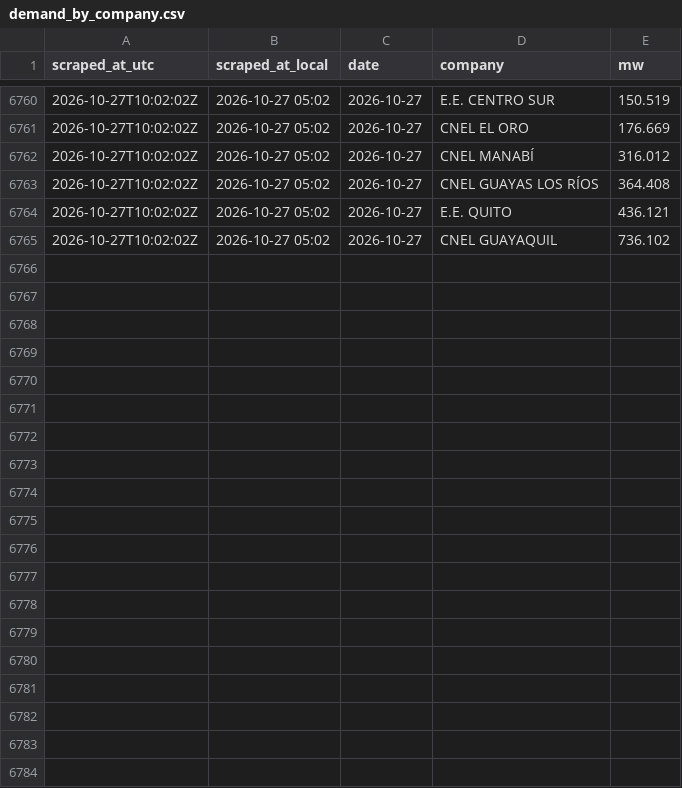
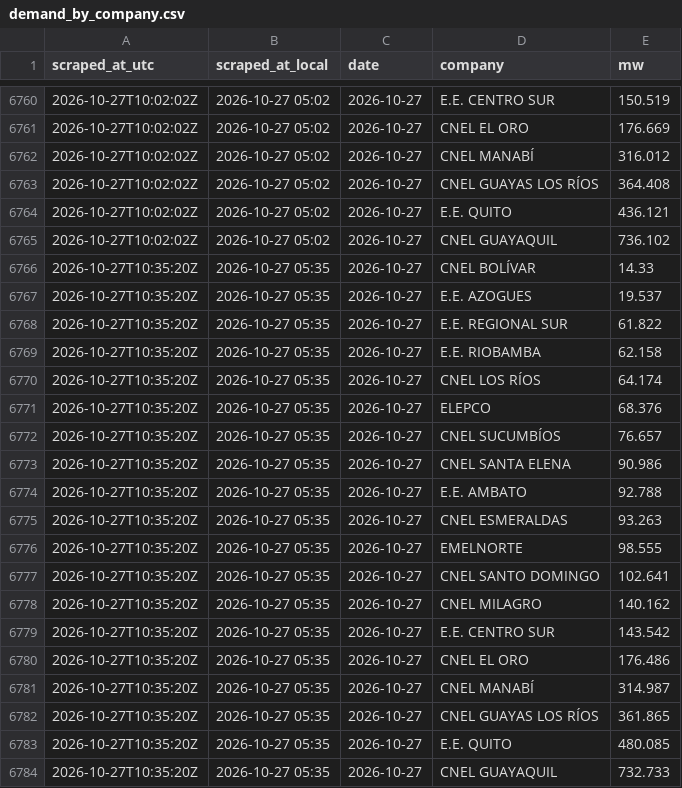
Before and after one commit to pabesjimenez/cenace-monitor, a CSV file: data/demand_by_company.csv, drawn as a sheet; only a part is shown, gaps mark what is left out; the diff names each change by its address in the sheet, - before the commit and + after, or states it on an @@ line.

```diff
--- a/data/demand_by_company.csv
+++ b/data/demand_by_company.csv
+row 6766: 2026-10-27T10:35:20Z | 2026-10-27 05:35 | 2026-10-27 | CNEL BOLÍVAR | 14.33
+row 6767: 2026-10-27T10:35:20Z | 2026-10-27 05:35 | 2026-10-27 | E.E. AZOGUES | 19.537
+row 6768: 2026-10-27T10:35:20Z | 2026-10-27 05:35 | 2026-10-27 | E.E. REGIONAL SUR | 61.822
+row 6769: 2026-10-27T10:35:20Z | 2026-10-27 05:35 | 2026-10-27 | E.E. RIOBAMBA | 62.158
+row 6770: 2026-10-27T10:35:20Z | 2026-10-27 05:35 | 2026-10-27 | CNEL LOS RÍOS | 64.174
+row 6771: 2026-10-27T10:35:20Z | 2026-10-27 05:35 | 2026-10-27 | ELEPCO | 68.376
+row 6772: 2026-10-27T10:35:20Z | 2026-10-27 05:35 | 2026-10-27 | CNEL SUCUMBÍOS | 76.657
+row 6773: 2026-10-27T10:35:20Z | 2026-10-27 05:35 | 2026-10-27 | CNEL SANTA ELENA | 90.986
+row 6774: 2026-10-27T10:35:20Z | 2026-10-27 05:35 | 2026-10-27 | E.E. AMBATO | 92.788
+row 6775: 2026-10-27T10:35:20Z | 2026-10-27 05:35 | 2026-10-27 | CNEL ESMERALDAS | 93.263
+row 6776: 2026-10-27T10:35:20Z | 2026-10-27 05:35 | 2026-10-27 | EMELNORTE | 98.555
+row 6777: 2026-10-27T10:35:20Z | 2026-10-27 05:35 | 2026-10-27 | CNEL SANTO DOMINGO | 102.641
+row 6778: 2026-10-27T10:35:20Z | 2026-10-27 05:35 | 2026-10-27 | CNEL MILAGRO | 140.162
+row 6779: 2026-10-27T10:35:20Z | 2026-10-27 05:35 | 2026-10-27 | E.E. CENTRO SUR | 143.542
+row 6780: 2026-10-27T10:35:20Z | 2026-10-27 05:35 | 2026-10-27 | CNEL EL ORO | 176.486
+row 6781: 2026-10-27T10:35:20Z | 2026-10-27 05:35 | 2026-10-27 | CNEL MANABÍ | 314.987
+row 6782: 2026-10-27T10:35:20Z | 2026-10-27 05:35 | 2026-10-27 | CNEL GUAYAS LOS RÍOS | 361.865
+row 6783: 2026-10-27T10:35:20Z | 2026-10-27 05:35 | 2026-10-27 | E.E. QUITO | 480.085
+row 6784: 2026-10-27T10:35:20Z | 2026-10-27 05:35 | 2026-10-27 | CNEL GUAYAQUIL | 732.733
```
Also changed, not shown: data/curve_realtime.csv, data/daily_best.csv, 10 other files.
